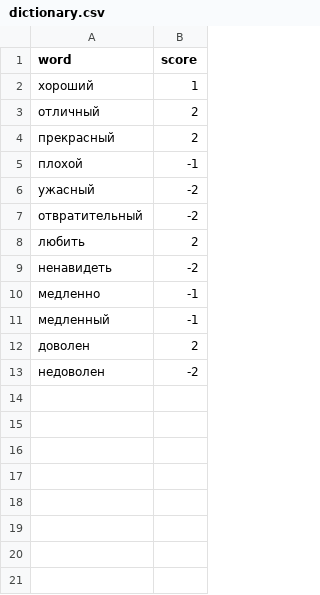
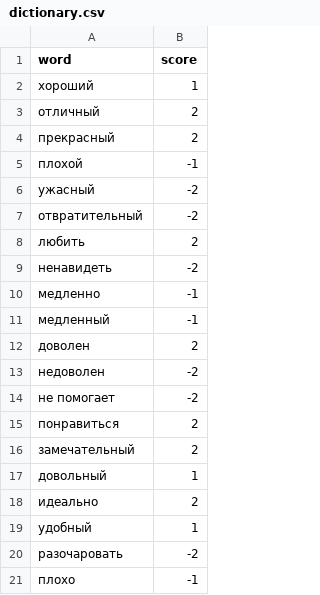
Before and after one commit to alina3400/lab6, a CSV file: dictionary.csv, drawn as a sheet.

```diff
--- a/dictionary.csv
+++ b/dictionary.csv
@@ -13 +13,9 @@ word,score
 недоволен,-2
+не помогает,-2
+понравиться,2
+замечательный,2
+довольный,1
+идеально,2
+удобный,1
+разочаровать,-2
+плохо,-1
```
Also changed, not shown: results.csv.
